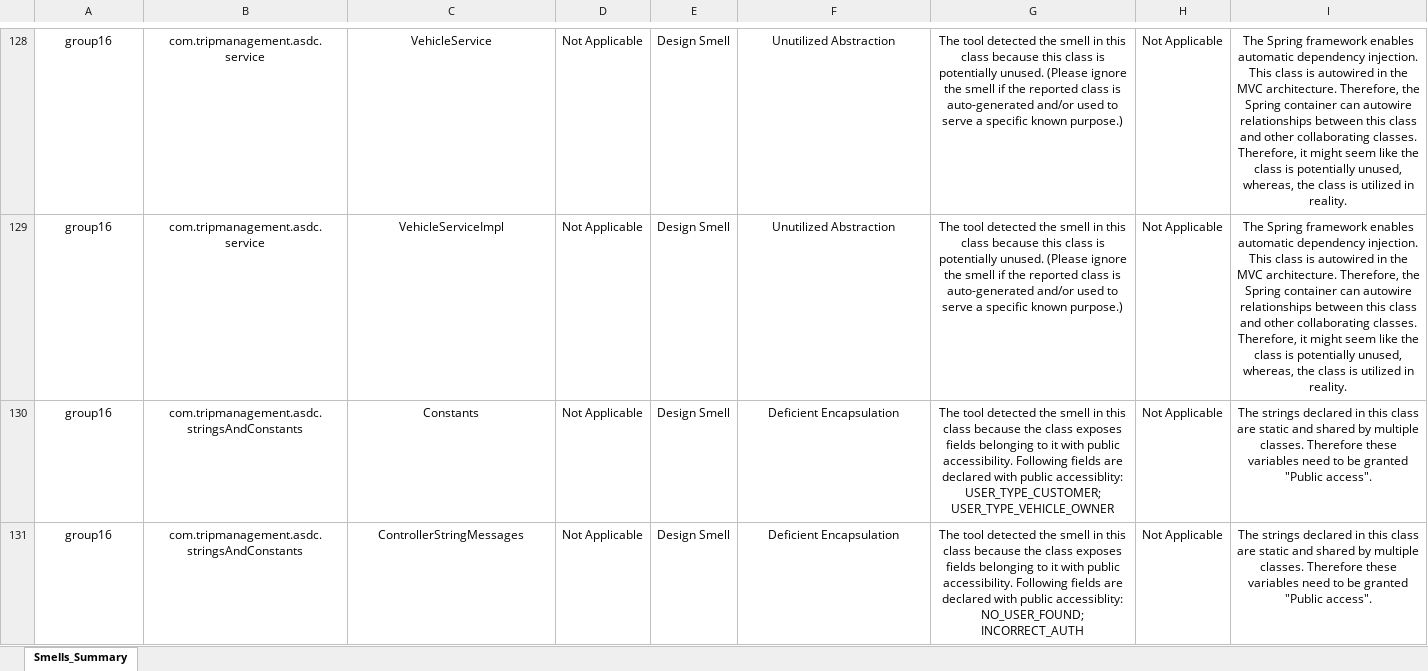
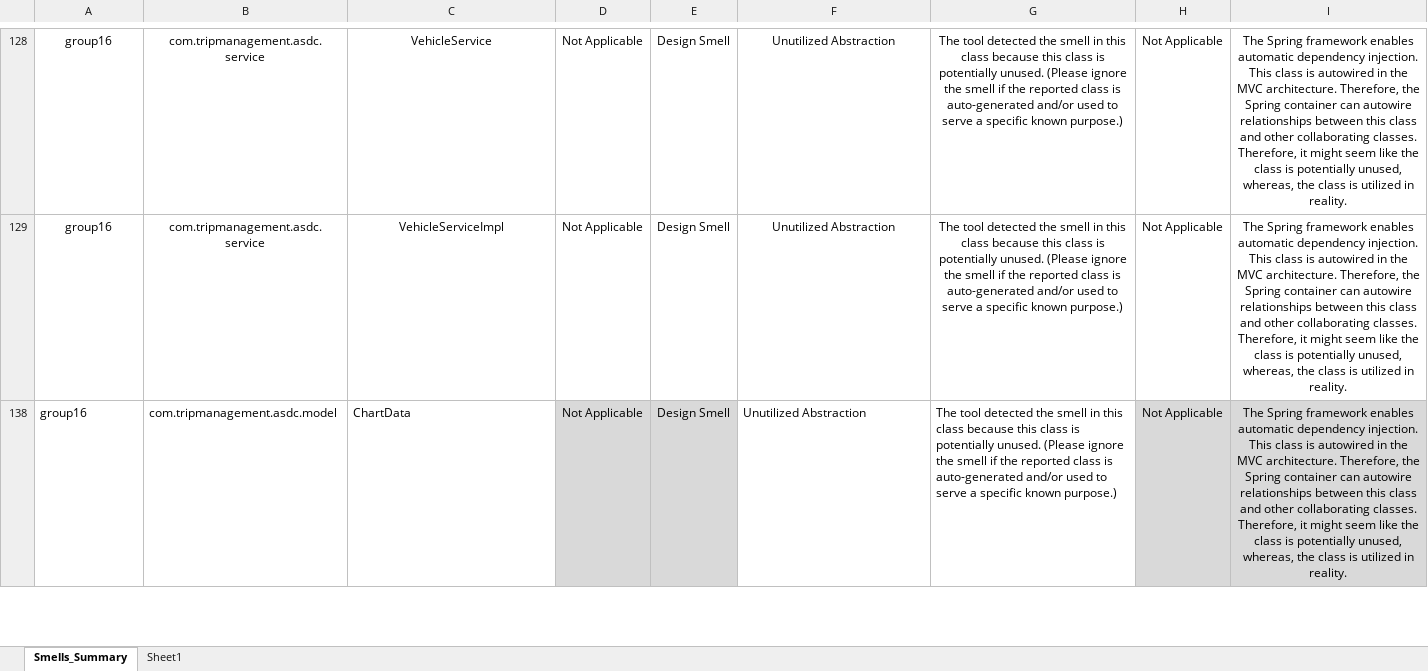
Before and after one commit to Vatsalyadav/trippy, an Excel workbook: Documentation/Group_16_Smells_Analysis.xlsx, sheet Smells_Summary, drawn as a sheet; only a part is shown, gaps mark what is left out; values as stored, in another font and other column widths than the file's, no borders; conditional formats and table styles not drawn; removed rows and columns are numbered as before the commit, all else as after; the diff covers the shown part only; the diff names each change by its address in the sheet, - before the commit and + after, or states it on an @@ line.

```diff
--- a/Documentation/Group_16_Smells_Analysis.xlsx (sheet Smells_Summary)
+++ b/Documentation/Group_16_Smells_Analysis.xlsx (sheet Smells_Summary)
+sheet tab: Sheet1
-A138:C138 alignment: center
+A138:C138 alignment: left
-B138: com.tripmanagement.asdc.stringsAndConstants
+B138: com.tripmanagement.asdc.model
-C138: Constants
+C138: ChartData
-D138:E138 fill: none
+D138:E138 fill: #D9D9D9
-F138: Deficient Encapsulation
+F138: Unutilized Abstraction
-F138:G138 alignment: center
+F138:G138 alignment: left
-G138: …class because the class exposes fields belonging to it with public accessibility. Following fields are declared with public accessiblity: USER_TYPE_CUSTOMER; USER_TYPE_VEHICLE_OWNER
+G138: …class because this class is potentially unused. (Please ignore the smell if the reported class is auto-generated and/or used to serve a specific known purpose.)
-H138:I138 fill: none
+H138:I138 fill: #D9D9D9
-I138: The strings declared in this class are static and shared by multiple classes. Therefore these variables need to be granted "Public access".
+I138: The Spring framework enables automatic dependency injection. This class is autowired in the MVC architecture. Therefore, the Spring container can autowire relationships between this class and other collaborating classes. Therefore, it might seem like the class is potentially unused, whereas, the class is utilized in reality.
@@ row 131 hidden: group16 | com.tripmanagement.asdc.stringsAndConstants | ControllerStringMessages | Not Applicable | Design Smell | Deficient Encapsulation | The tool detected the smell in this class because the class exposes fields belonging to it with public accessibility. Following fields are declared with public accessiblity: NO_USER_FOUND; INCORRECT_AUTH | Not Applicable | The strings declared in this class are static and shared by multiple classes. Therefore these variables need to be granted "Public access". @@
```
Also changed, not shown: 19 hidden or unhidden rows, 7 edited cells and cell formats elsewhere in this sheet, hidden cells, Documentation/Summary_of_Contributions.xlsx.
